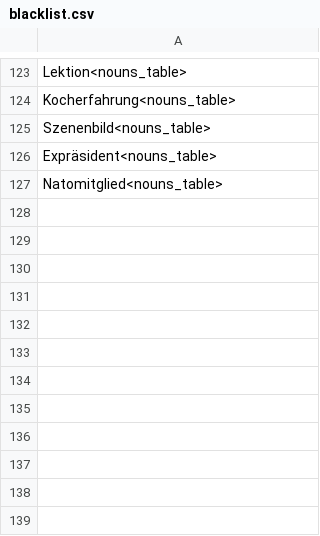
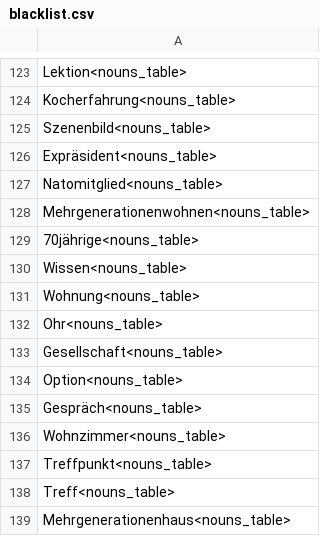
Before and after one commit to SalahEddineGhamri/textile, a CSV file: textile/cache/blacklist.csv, drawn as a sheet; only a part is shown, gaps mark what is left out.

```diff
--- a/textile/cache/blacklist.csv
+++ b/textile/cache/blacklist.csv
@@ -127 +127,13 @@ Expräsident<nouns_table>
 Natomitglied<nouns_table>
+Mehrgenerationenwohnen<nouns_table>
+70jährige<nouns_table>
+Wissen<nouns_table>
+Wohnung<nouns_table>
+Ohr<nouns_table>
+Gesellschaft<nouns_table>
+Option<nouns_table>
+Gespräch<nouns_table>
+Wohnzimmer<nouns_table>
+Treffpunkt<nouns_table>
+Treff<nouns_table>
+Mehrgenerationenhaus<nouns_table>
```
Also changed, not shown: 10 other files.
